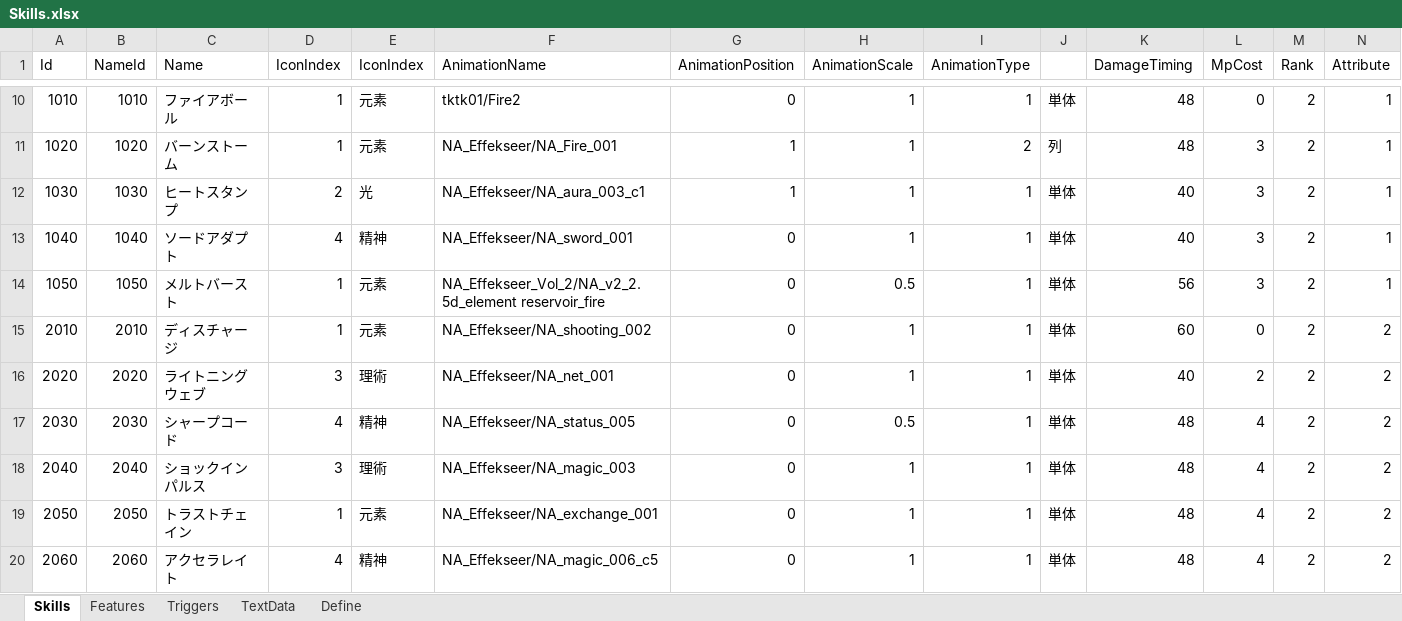
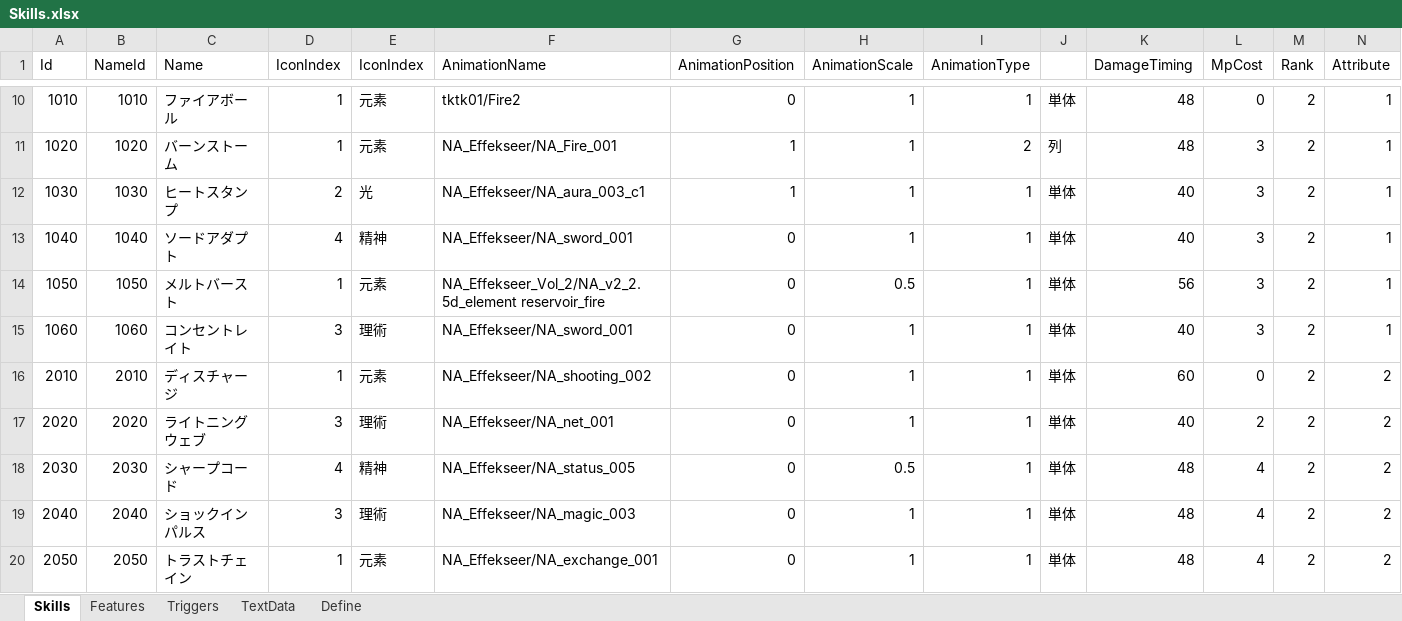
Before and after one commit to seedsclaft/unity, an Excel workbook: Assets/Data/Skills.xlsx, sheet Skills, drawn as a sheet; only a part is shown, gaps mark what is left out; the shorter side is filled out with more unchanged rows; values as stored, in another font and other column widths than the file's, no borders; rows hold the shown columns only; the diff names each change by its address in the sheet, - before the commit and + after, or states it on an @@ line.

```diff
--- a/Assets/Data/Skills.xlsx (sheet Skills)
+++ b/Assets/Data/Skills.xlsx (sheet Skills)
+row 15: 1060 | 1060 | コンセントレイト | 3 | 理術 | NA_Effekseer/NA_sword_001 | 0 | 1 | 1 | 単体 | 40 | 3 | 2 | 1
```
Also changed, not shown: sheet Define, sheet Features, sheet TextData, Assets/Data/BGM.xlsx, Assets/Data/Enemies.xlsx, 49 other files.
